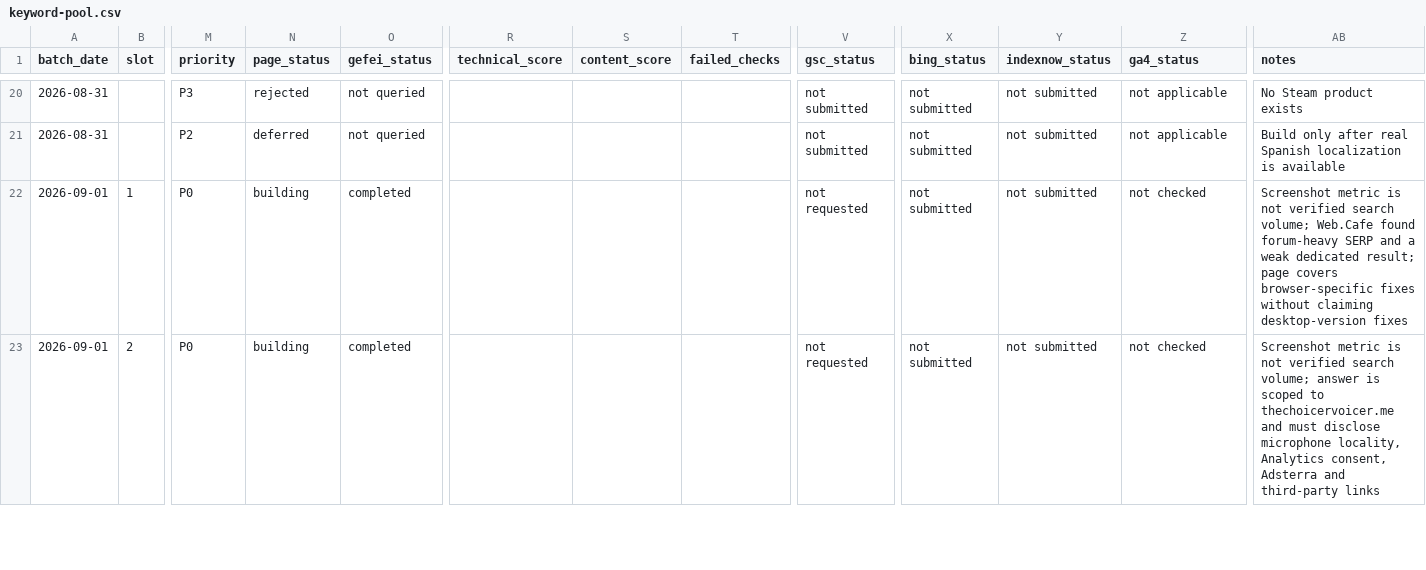
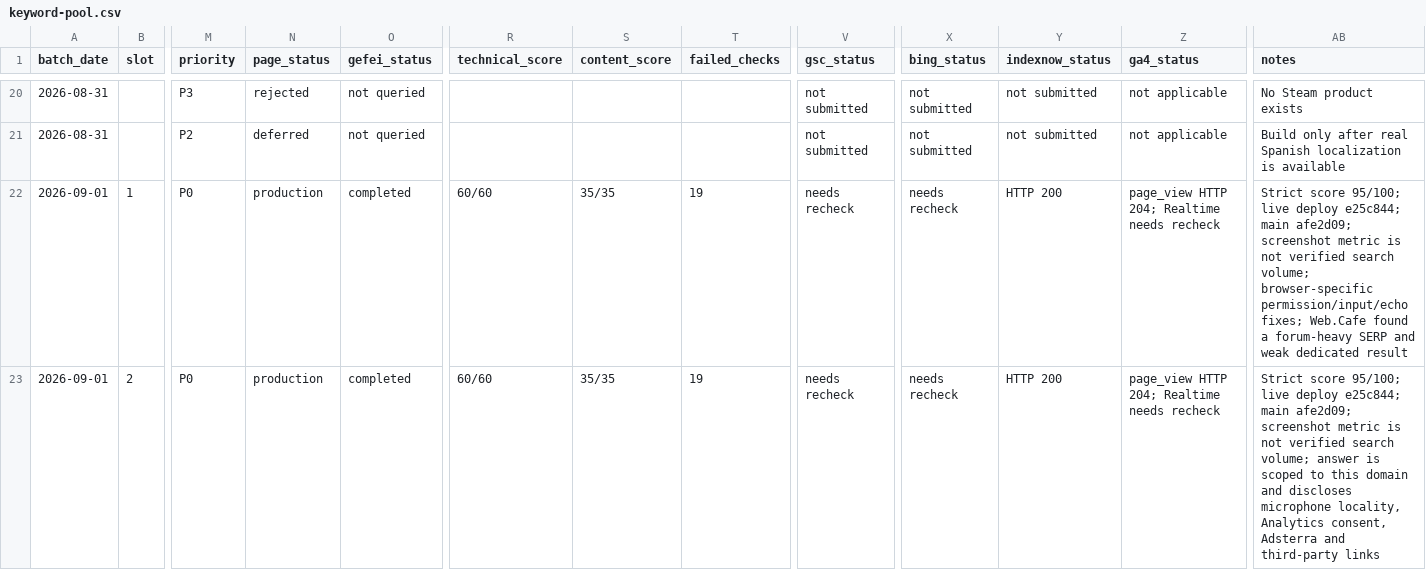
Before and after one commit to lisheng3698-design/thechoicervoicer-me, a CSV file: docs/keyword-pool.csv, drawn as a sheet; only a part is shown, gaps mark what is left out; the diff covers the shown part only; the diff names each change by its address in the sheet, - before the commit and + after, or states it on an @@ line.

```diff
--- a/docs/keyword-pool.csv
+++ b/docs/keyword-pool.csv
-N22:N23 (page_status): building
+N22:N23 (page_status): production
-R22:R23 (technical_score): (empty)
+R22:R23 (technical_score): 60/60
-S22:S23 (content_score): (empty)
+S22:S23 (content_score): 35/35
-T22:T23 (failed_checks): (empty)
+T22:T23 (failed_checks): 19
-V22:V23 (gsc_status): not requested
+V22:V23 (gsc_status): needs recheck
-X22:X23 (bing_status): not submitted
+X22:X23 (bing_status): needs recheck
-Y22:Y23 (indexnow_status): not submitted
+Y22:Y23 (indexnow_status): HTTP 200
-Z22:Z23 (ga4_status): not checked
+Z22:Z23 (ga4_status): page_view HTTP 204; Realtime needs recheck
-AB22 (notes): Screenshot metric is not verified search volume; Web.Cafe found forum-heavy SERP and a weak dedicated result; page covers browser-specific fixes without claiming desktop-version fixes
+AB22 (notes): Strict score 95/100; live deploy e25c844; main afe2d09; screenshot metric is not verified search volume; browser-specific permission/input/echo fixes; Web.Cafe found a forum-heavy SERP and weak dedicated result
-AB23 (notes): Screenshot metric is not verified search volume; answer is scoped to thechoicervoicer.me and must disclose microphone locality,…
+AB23 (notes): Strict score 95/100; live deploy e25c844; main afe2d09; screenshot metric is not verified search volume; answer is scoped to this domain and discloses microphone locality,…
```
Also changed, not shown: 27 edited cells elsewhere in this file, 1 other file.
